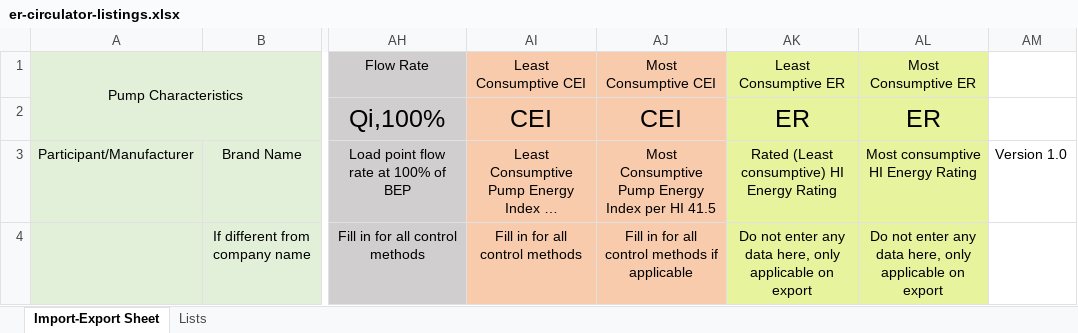
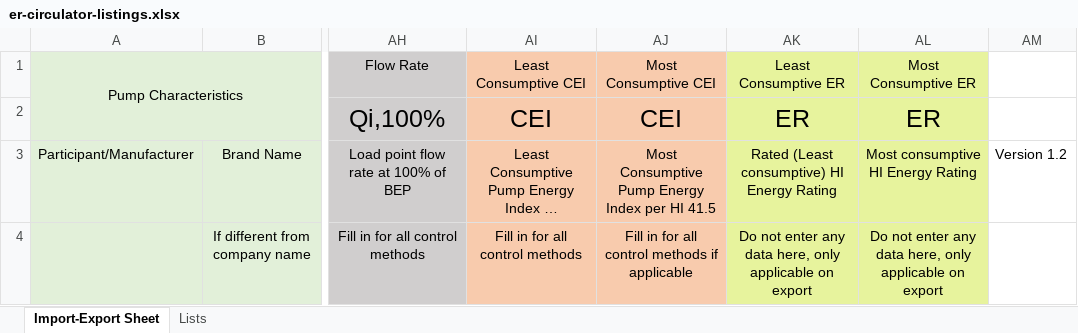
Before and after one commit to edlpumps/hi-er, an Excel workbook: controllers/er-circulator-listings.xlsx, sheet Import-Export Sheet, drawn as a sheet; only a part is shown, gaps mark what is left out; long unchanged cells end in …; values as stored, in another font and other column widths than the file's, no borders; the diff names each change by its address in the sheet, - before the commit and + after, or states it on an @@ line.

```diff
--- a/controllers/er-circulator-listings.xlsx (sheet Import-Export Sheet)
+++ b/controllers/er-circulator-listings.xlsx (sheet Import-Export Sheet)
-AM3: Version 1.0
+AM3: Version 1.2
```
Also changed, not shown: controllers/Attachment 1 - Circulator ER Template.xlsx, routes/er-circulator-listings.xlsx, 1 other file.
